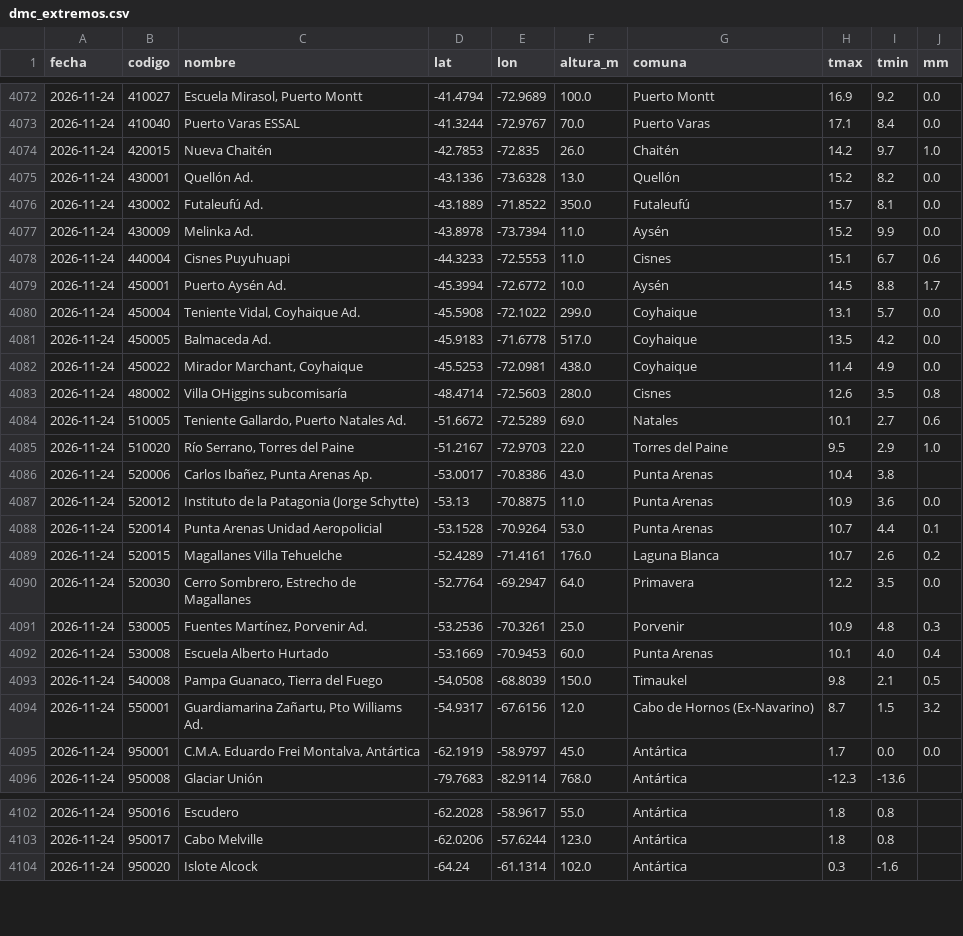
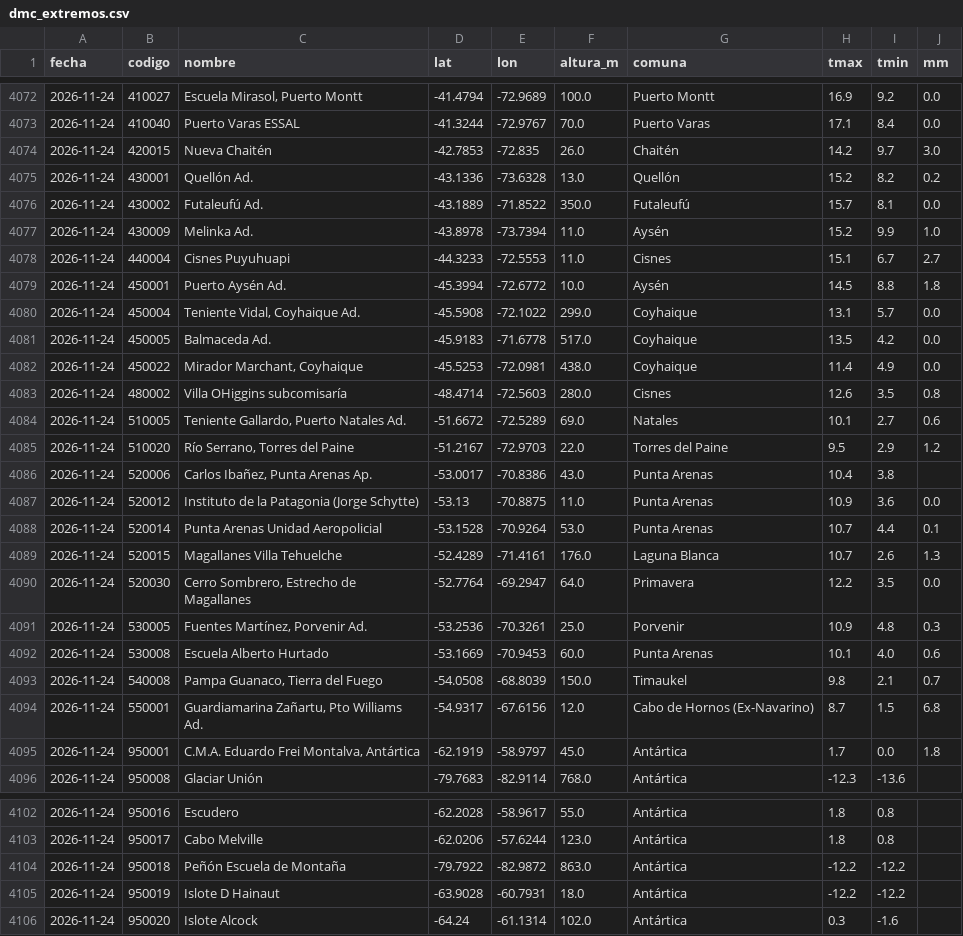
Before and after one commit to PanchoDigevo/earth2-chile-verificacion, a CSV file: estaciones/datos/dmc_extremos.csv, drawn as a sheet; only a part is shown, gaps mark what is left out; the diff covers the shown part only.

```diff
--- a/estaciones/datos/dmc_extremos.csv
+++ b/estaciones/datos/dmc_extremos.csv
@@ -4073,8 +4073,8 @@ fecha,codigo,nombre,lat,lon,altura_m,comuna,tmax,tmin,mm
 2026-11-24,410040,Puerto Varas ESSAL,-41.3244,-72.9767,70.0,Puerto Varas,17.1,8.4,0.0
-2026-11-24,420015,Nueva Chaitén,-42.7853,-72.835,26.0,Chaitén,14.2,9.7,1.0
-2026-11-24,430001,Quellón Ad.,-43.1336,-73.6328,13.0,Quellón,15.2,8.2,0.0
+2026-11-24,420015,Nueva Chaitén,-42.7853,-72.835,26.0,Chaitén,14.2,9.7,3.0
+2026-11-24,430001,Quellón Ad.,-43.1336,-73.6328,13.0,Quellón,15.2,8.2,0.2
 2026-11-24,430002,Futaleufú Ad.,-43.1889,-71.8522,350.0,Futaleufú,15.7,8.1,0.0
-2026-11-24,430009,Melinka Ad.,-43.8978,-73.7394,11.0,Aysén,15.2,9.9,0.0
-2026-11-24,440004,Cisnes Puyuhuapi,-44.3233,-72.5553,11.0,Cisnes,15.1,6.7,0.6
-2026-11-24,450001,Puerto Aysén Ad.,-45.3994,-72.6772,10.0,Aysén,14.5,8.8,1.7
+2026-11-24,430009,Melinka Ad.,-43.8978,-73.7394,11.0,Aysén,15.2,9.9,1.0
+2026-11-24,440004,Cisnes Puyuhuapi,-44.3233,-72.5553,11.0,Cisnes,15.1,6.7,2.7
+2026-11-24,450001,Puerto Aysén Ad.,-45.3994,-72.6772,10.0,Aysén,14.5,8.8,1.8
 2026-11-24,450004,"Teniente Vidal, Coyhaique Ad.",-45.5908,-72.1022,299.0,Coyhaique,13.1,5.7,0.0
@@ -4084,3 +4084,3 @@ fecha,codigo,nombre,lat,lon,altura_m,comuna,tmax,tmin,mm
 2026-11-24,510005,"Teniente Gallardo, Puerto Natales Ad.",-51.6672,-72.5289,69.0,Natales,10.1,2.7,0.6
-2026-11-24,510020,"Río Serrano, Torres del Paine",-51.2167,-72.9703,22.0,Torres del Paine,9.5,2.9,1.0
+2026-11-24,510020,"Río Serrano, Torres del Paine",-51.2167,-72.9703,22.0,Torres del Paine,9.5,2.9,1.2
 2026-11-24,520006,"Carlos Ibañez, Punta Arenas Ap.",-53.0017,-70.8386,43.0,Punta Arenas,10.4,3.8,
@@ -4088,9 +4088,9 @@ fecha,codigo,nombre,lat,lon,altura_m,comuna,tmax,tmin,mm
 2026-11-24,520014,Punta Arenas Unidad Aeropolicial,-53.1528,-70.9264,53.0,Punta Arenas,10.7,4.4,0.1
-2026-11-24,520015,Magallanes Villa Tehuelche,-52.4289,-71.4161,176.0,Laguna Blanca,10.7,2.6,0.2
+2026-11-24,520015,Magallanes Villa Tehuelche,-52.4289,-71.4161,176.0,Laguna Blanca,10.7,2.6,1.3
 2026-11-24,520030,"Cerro Sombrero, Estrecho de Magallanes",-52.7764,-69.2947,64.0,Primavera,12.2,3.5,0.0
 2026-11-24,530005,"Fuentes Martínez, Porvenir Ad.",-53.2536,-70.3261,25.0,Porvenir,10.9,4.8,0.3
-2026-11-24,530008,Escuela Alberto Hurtado,-53.1669,-70.9453,60.0,Punta Arenas,10.1,4.0,0.4
-2026-11-24,540008,"Pampa Guanaco, Tierra del Fuego",-54.0508,-68.8039,150.0,Timaukel,9.8,2.1,0.5
-2026-11-24,550001,"Guardiamarina Zañartu, Pto Williams Ad.",-54.9317,-67.6156,12.0,Cabo de Hornos (Ex-Navarino),8.7,1.5,3.2
-2026-11-24,950001,"C.M.A. Eduardo Frei Montalva, Antártica",-62.1919,-58.9797,45.0,Antártica,1.7,0.0,0.0
+2026-11-24,530008,Escuela Alberto Hurtado,-53.1669,-70.9453,60.0,Punta Arenas,10.1,4.0,0.6
+2026-11-24,540008,"Pampa Guanaco, Tierra del Fuego",-54.0508,-68.8039,150.0,Timaukel,9.8,2.1,0.7
+2026-11-24,550001,"Guardiamarina Zañartu, Pto Williams Ad.",-54.9317,-67.6156,12.0,Cabo de Hornos (Ex-Navarino),8.7,1.5,6.8
+2026-11-24,950001,"C.M.A. Eduardo Frei Montalva, Antártica",-62.1919,-58.9797,45.0,Antártica,1.7,0.0,1.8
 2026-11-24,950008,Glaciar Unión,-79.7683,-82.9114,768.0,Antártica,-12.3,-13.6,
@@ -4103,2 +4103,4 @@ fecha,codigo,nombre,lat,lon,altura_m,comuna,tmax,tmin,mm
 2026-11-24,950017,Cabo Melville,-62.0206,-57.6244,123.0,Antártica,1.8,0.8,
+2026-11-24,950018,Peñón Escuela de Montaña,-79.7922,-82.9872,863.0,Antártica,-12.2,-12.2,
+2026-11-24,950019,Islote D Hainaut,-63.9028,-60.7931,18.0,Antártica,-12.2,-12.2,
 2026-11-24,950020,Islote Alcock,-64.24,-61.1314,102.0,Antártica,0.3,-1.6,
```
Also changed, not shown: 2 edited cells elsewhere in this file, estaciones/datos/dmc_pron/boletin.csv, 8 other files.
